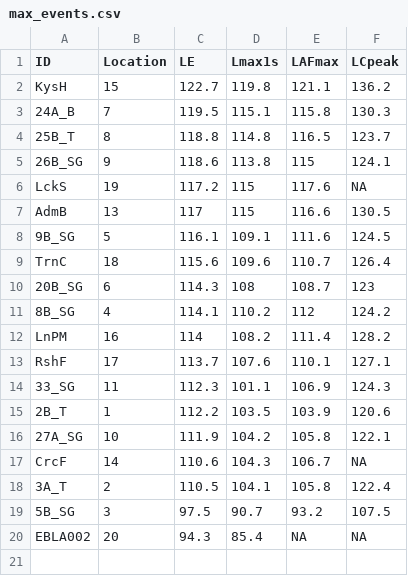
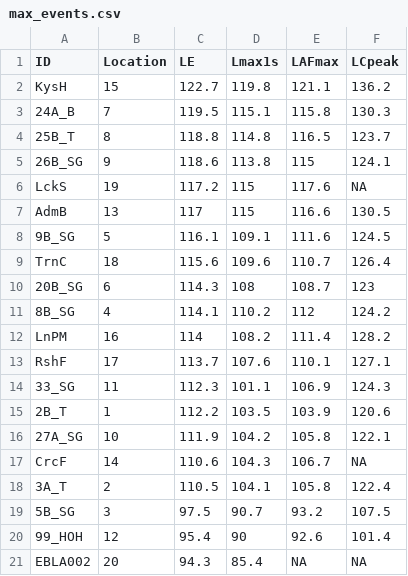
Before and after one commit to giojacuzzi/noise-pollution-pop-health, a CSV file: analysis/_output/max_events.csv, drawn as a sheet; the diff names each change by its address in the sheet, - before the commit and + after, or states it on an @@ line.

Commit message:
incorporate max event for 99_HOH site (MOA)

```diff
--- a/analysis/_output/max_events.csv
+++ b/analysis/_output/max_events.csv
+row 20: 99_HOH | 12 | 95.4 | 90 | 92.6 | 101.4
```
Also changed, not shown: 6 other files.
